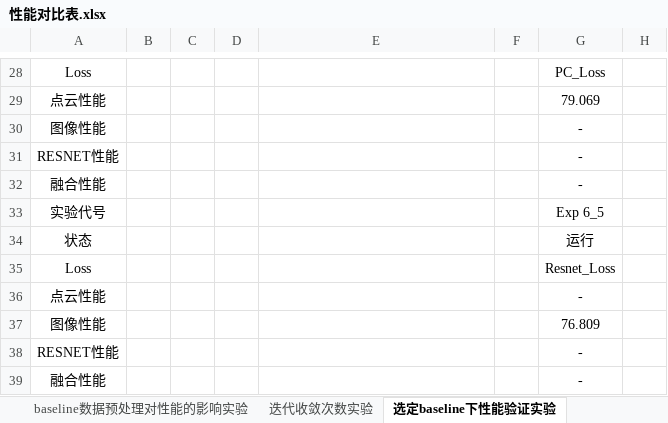
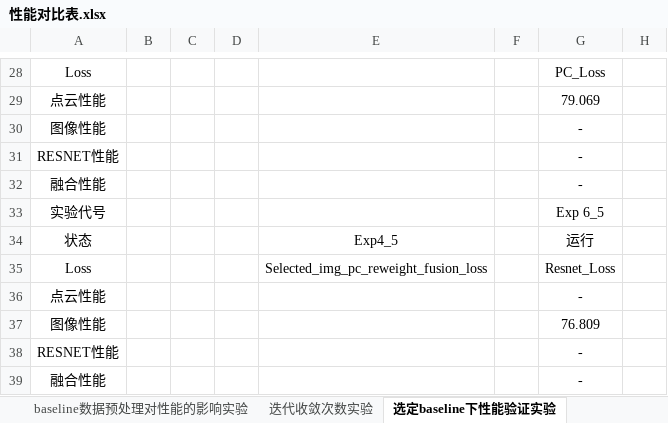
Before and after one commit to lyh840766415/pcaifeat_RobotCar_v3_performance_compare, an Excel workbook: 性能对比表.xlsx, sheet 选定baseline下性能验证实验, drawn as a sheet; only a part is shown, gaps mark what is left out; values as stored, in another font and other column widths than the file's, no borders; the diff covers the shown part only; the diff names each change by its address in the sheet, - before the commit and + after, or states it on an @@ line.

```diff
--- a/性能对比表.xlsx (sheet 选定baseline下性能验证实验)
+++ b/性能对比表.xlsx (sheet 选定baseline下性能验证实验)
-E34: (empty)
+E34: Exp4_5
-E35: (empty)
+E35: Selected_img_pc_reweight_fusion_loss
```
Also changed, not shown: 56 edited cells elsewhere in this sheet, 53 other files.
